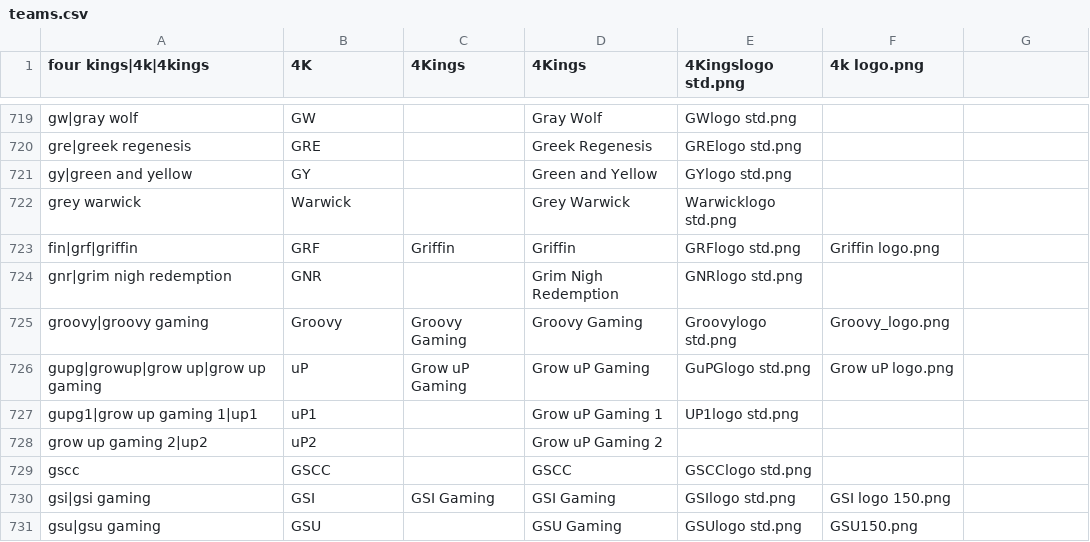
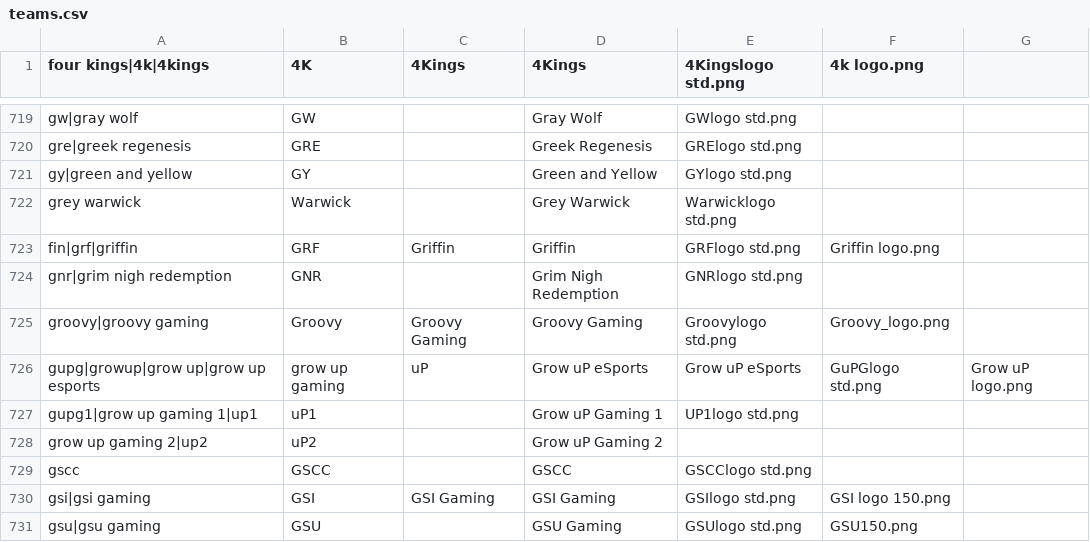
Before and after one commit to dominguesmarco/MediaWiki-TeamParserFunction, a CSV file: teams.csv, drawn as a sheet; only a part is shown, gaps mark what is left out.

Commit message:
Minor fix.

```diff
--- a/teams.csv
+++ b/teams.csv
@@ -725,3 +725,3 @@ gnr|grim nigh redemption,GNR,,Grim Nigh Redemption,GNRlogo std.png,
 groovy|groovy gaming,Groovy,Groovy Gaming,Groovy Gaming,Groovylogo std.png,Groovy_logo.png
-gupg|growup|grow up|grow up gaming,uP,Grow uP Gaming,Grow uP Gaming,GuPGlogo std.png,Grow uP logo.png
+gupg|growup|grow up|grow up esports,grow up gaming,uP,Grow uP eSports,Grow uP eSports,GuPGlogo std.png,Grow uP logo.png
 gupg1|grow up gaming 1|up1,uP1,,Grow uP Gaming 1,UP1logo std.png,
```
